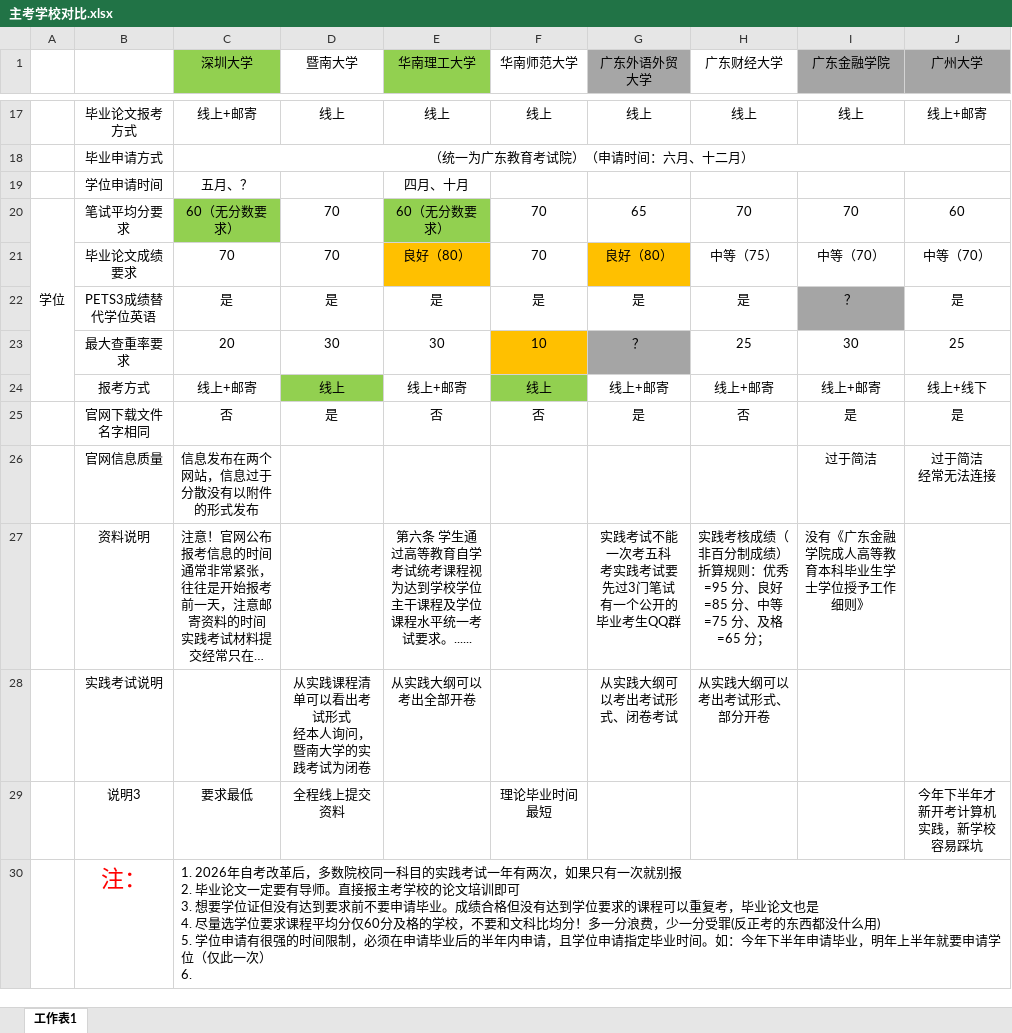
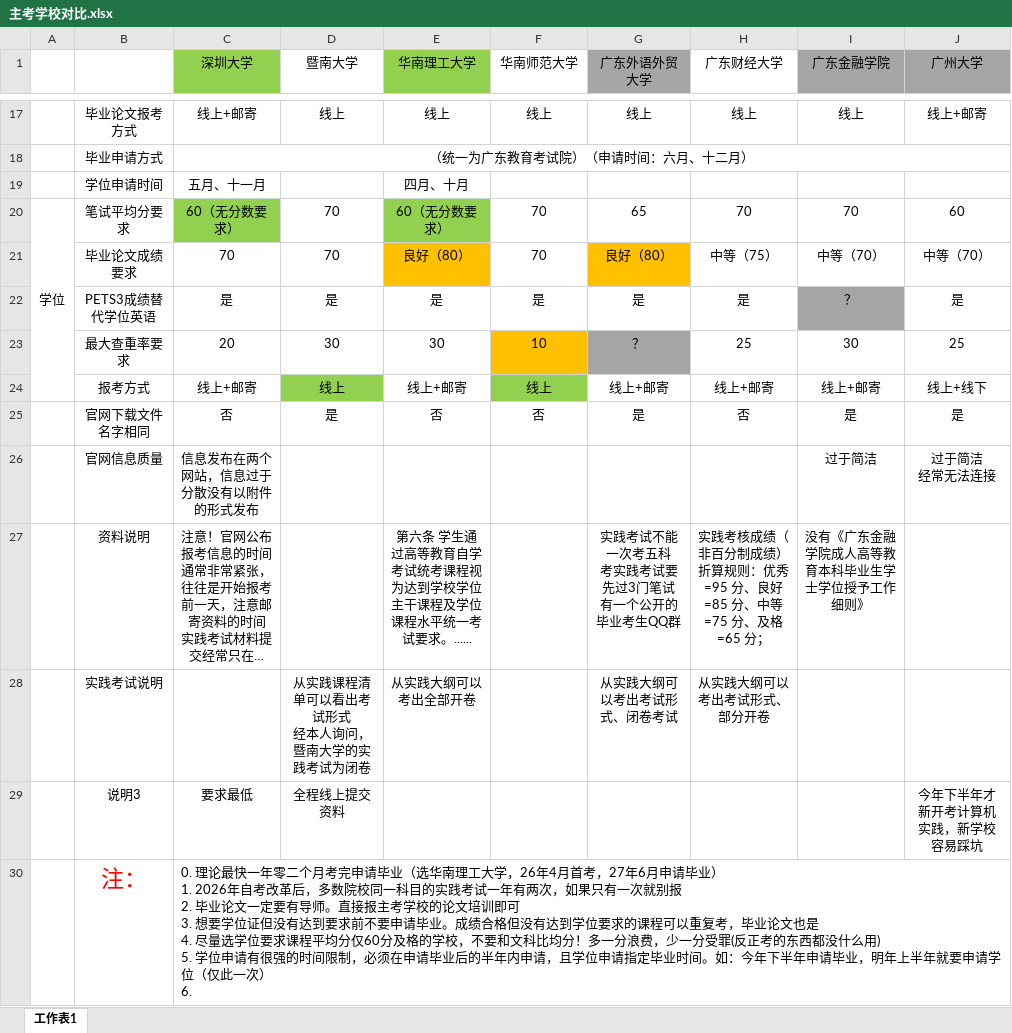
Before and after one commit to Byvm815/080901-self-study-exam, an Excel workbook: 自考本科/承办主考学校/主考学校对比.xlsx, sheet 工作表1, drawn as a sheet; only a part is shown, gaps mark what is left out; long unchanged cells end in …; values as stored, in another font and other column widths than the file's, no borders; ↵ is a line break in a cell; the diff names each change by its address in the sheet, - before the commit and + after, or states it on an @@ line.

```diff
--- a/自考本科/承办主考学校/主考学校对比.xlsx (sheet 工作表1)
+++ b/自考本科/承办主考学校/主考学校对比.xlsx (sheet 工作表1)
-C19 (深圳大学): 五月、？
+C19 (深圳大学): 五月、十一月
-F29 (华南师范大学): 理论毕业时间最短
+F29 (华南师范大学): (empty)
-C30 (深圳大学): 1. 2026年自…
+C30 (深圳大学): 0. 理论最快一年零二个月考完申请毕业（选华南理工大学，26年4月首考，27年6月申请毕业） ↵ 1. 2026年自…
```
Also changed, not shown: 1 other file.
